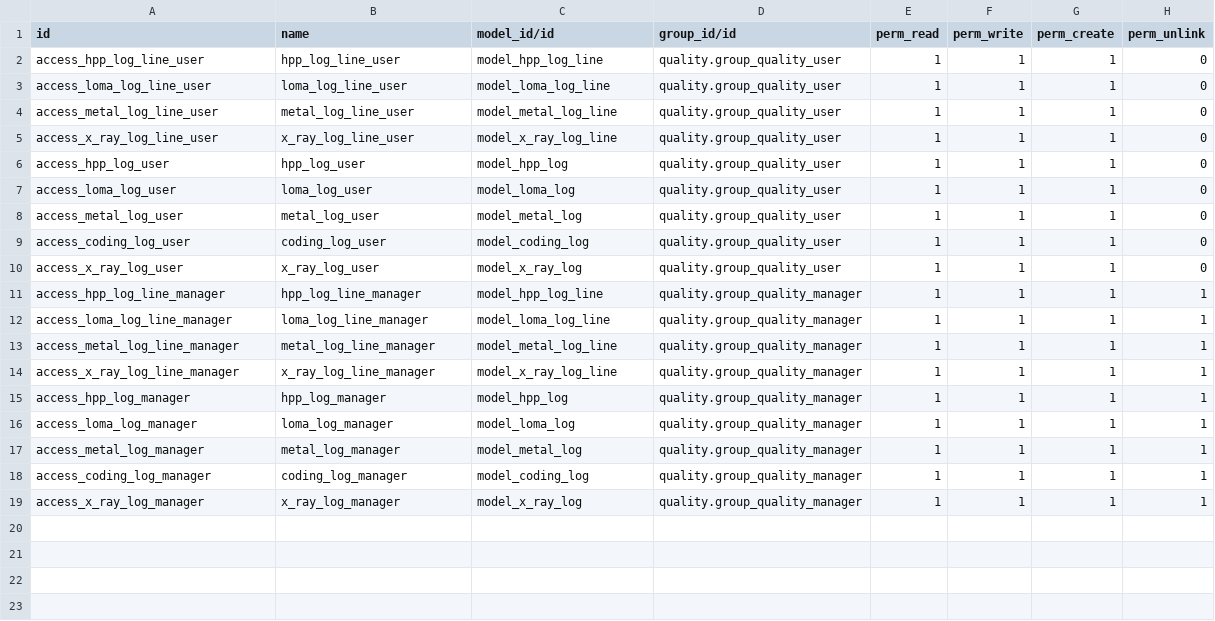
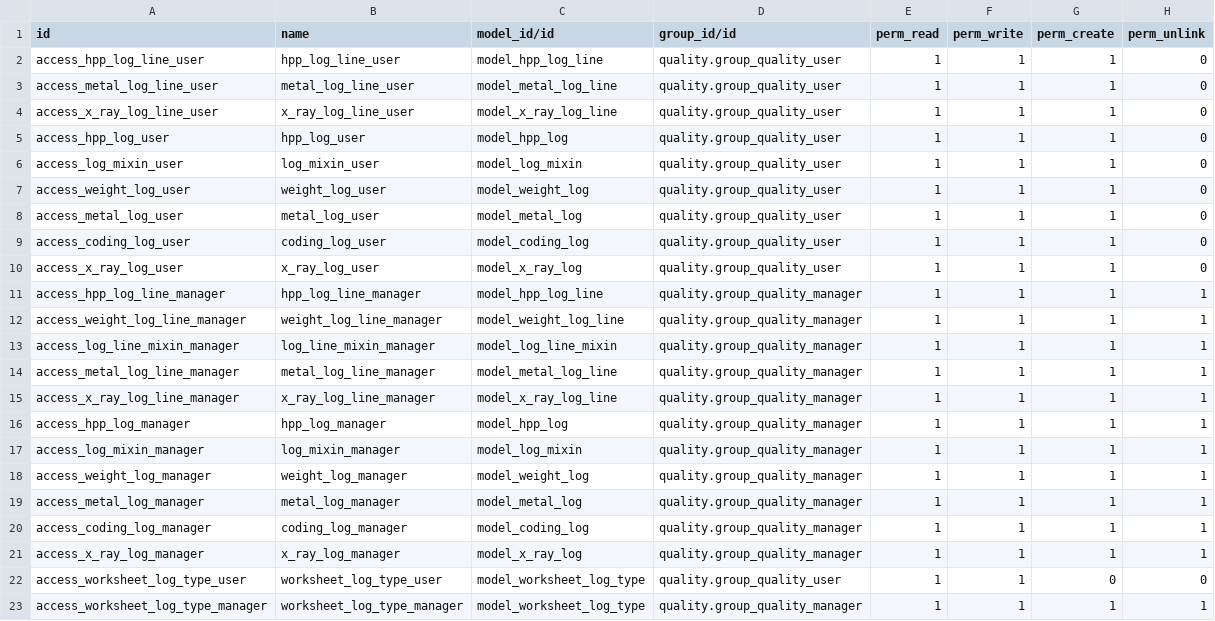
Before and after one commit to Impress-Foods/impress-odoo, a CSV file: impress_quality_logs/security/ir.model.access.csv, drawn as a sheet.

Commit message:
19.0 imp quality logs worksheet rework (#249)

```diff
--- a/impress_quality_logs/security/ir.model.access.csv
+++ b/impress_quality_logs/security/ir.model.access.csv
@@ -2,3 +2,2 @@ id,name,model_id/id,group_id/id,perm_read,perm_write,perm_create,perm_unlink
 access_hpp_log_line_user,hpp_log_line_user,model_hpp_log_line,quality.group_quality_user,1,1,1,0
-access_loma_log_line_user,loma_log_line_user,model_loma_log_line,quality.group_quality_user,1,1,1,0
 access_metal_log_line_user,metal_log_line_user,model_metal_log_line,quality.group_quality_user,1,1,1,0
@@ -6,3 +5,4 @@ access_x_ray_log_line_user,x_ray_log_line_user,model_x_ray_log_line,quality.grou
 access_hpp_log_user,hpp_log_user,model_hpp_log,quality.group_quality_user,1,1,1,0
-access_loma_log_user,loma_log_user,model_loma_log,quality.group_quality_user,1,1,1,0
+access_log_mixin_user,log_mixin_user,model_log_mixin,quality.group_quality_user,1,1,1,0
+access_weight_log_user,weight_log_user,model_weight_log,quality.group_quality_user,1,1,1,0
 access_metal_log_user,metal_log_user,model_metal_log,quality.group_quality_user,1,1,1,0
@@ -11,3 +11,4 @@ access_x_ray_log_user,x_ray_log_user,model_x_ray_log,quality.group_quality_user,
 access_hpp_log_line_manager,hpp_log_line_manager,model_hpp_log_line,quality.group_quality_manager,1,1,1,1
-access_loma_log_line_manager,loma_log_line_manager,model_loma_log_line,quality.group_quality_manager,1,1,1,1
+access_weight_log_line_manager,weight_log_line_manager,model_weight_log_line,quality.group_quality_manager,1,1,1,1
+access_log_line_mixin_manager,log_line_mixin_manager,model_log_line_mixin,quality.group_quality_manager,1,1,1,1
 access_metal_log_line_manager,metal_log_line_manager,model_metal_log_line,quality.group_quality_manager,1,1,1,1
@@ -15,3 +16,4 @@ access_x_ray_log_line_manager,x_ray_log_line_manager,model_x_ray_log_line,qualit
 access_hpp_log_manager,hpp_log_manager,model_hpp_log,quality.group_quality_manager,1,1,1,1
-access_loma_log_manager,loma_log_manager,model_loma_log,quality.group_quality_manager,1,1,1,1
+access_log_mixin_manager,log_mixin_manager,model_log_mixin,quality.group_quality_manager,1,1,1,1
+access_weight_log_manager,weight_log_manager,model_weight_log,quality.group_quality_manager,1,1,1,1
 access_metal_log_manager,metal_log_manager,model_metal_log,quality.group_quality_manager,1,1,1,1
@@ -19 +21,3 @@ access_coding_log_manager,coding_log_manager,model_coding_log,quality.group_qual
 access_x_ray_log_manager,x_ray_log_manager,model_x_ray_log,quality.group_quality_manager,1,1,1,1
+access_worksheet_log_type_user,worksheet_log_type_user,model_worksheet_log_type,quality.group_quality_user,1,1,0,0
+access_worksheet_log_type_manager,worksheet_log_type_manager,model_worksheet_log_type,quality.group_quality_manager,1,1,1,1
```
Also changed, not shown: 49 other files.
